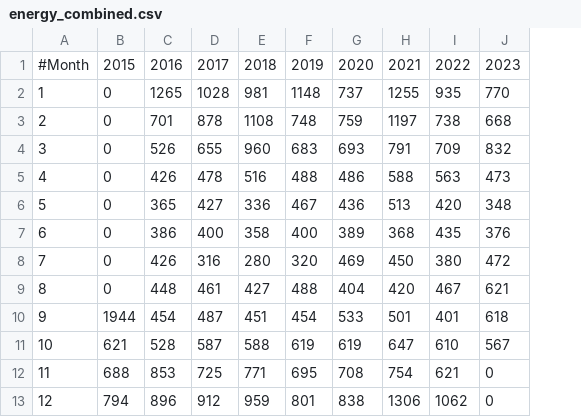
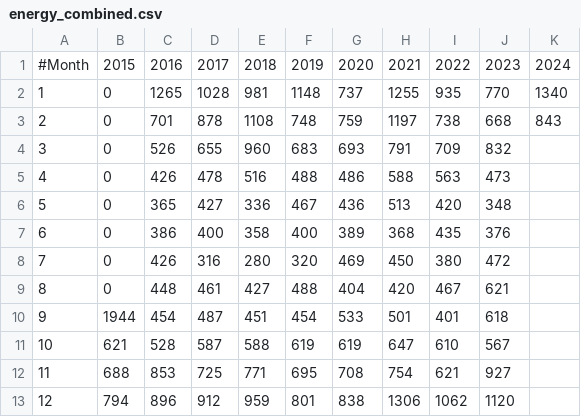
Before and after one commit to fredrikbondesson/fredrikbondesson.github.io, a CSV file: data/energy_combined.csv, drawn as a sheet; the diff names each change by its address in the sheet, - before the commit and + after, or states it on an @@ line.

```diff
--- a/data/energy_combined.csv
+++ b/data/energy_combined.csv
+column K, rows 1-3: 2024 | 1340 | 843
-J12: 0
+J12: 927
-J13: 0
+J13: 1120
```
Also changed, not shown: data/energy_cost.csv, data/energy_monthly.csv, 21 other files.
